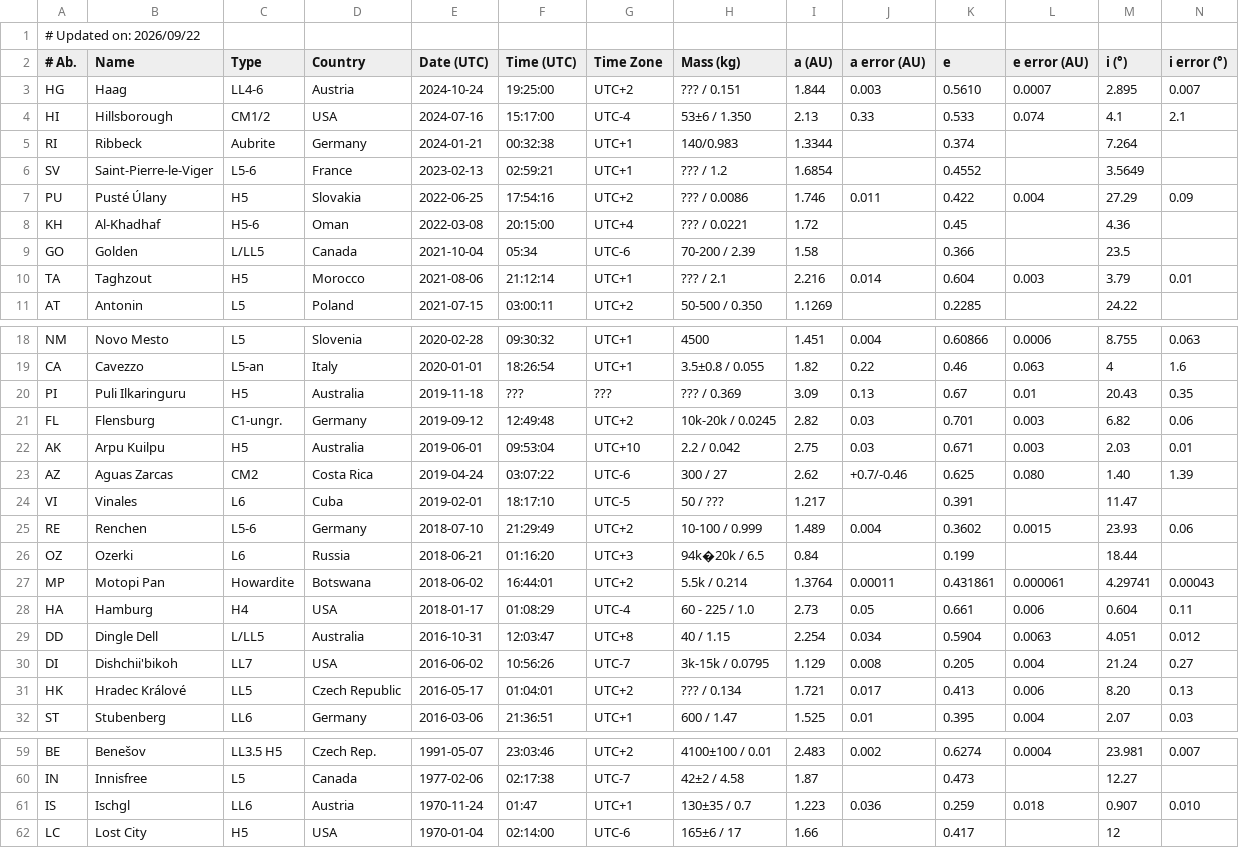
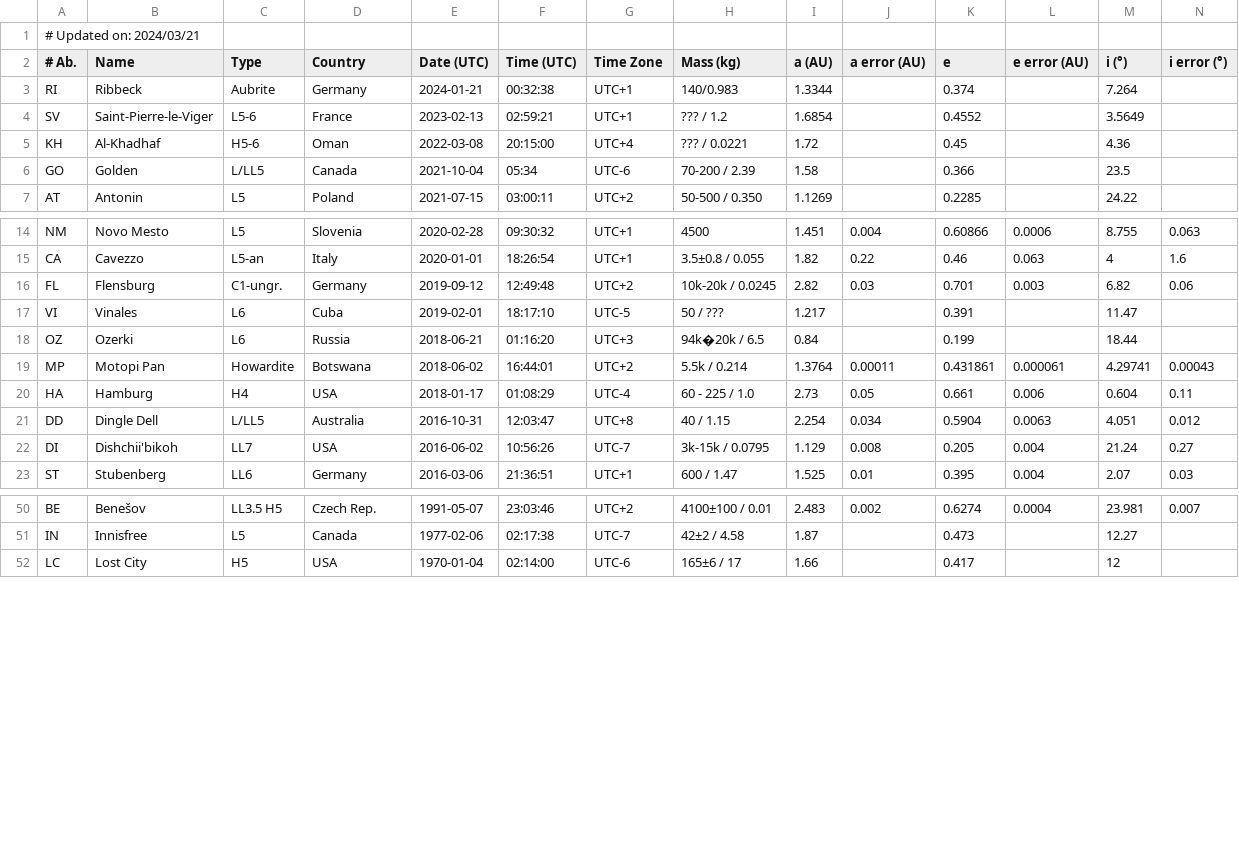
Before and after one commit to wmpg/WesternMeteorPyLib, a CSV file: wmpl/share/Meteorites_with_Orbits.csv, drawn as a sheet; only a part is shown, gaps mark what is left out; rows hold the shown columns only; the diff covers the shown part only; the diff names each change by its address in the sheet, - before the commit and + after, or states it on an @@ line.

```diff
--- a/wmpl/share/Meteorites_with_Orbits.csv
+++ b/wmpl/share/Meteorites_with_Orbits.csv
-A1 (# Ab.): # Updated on: 2026/09/22
+A1 (# Ab.): # Updated on: 2024/03/21
-row 3: HG | Haag | LL4-6 | Austria | 2024-10-24 | 19:25:00 | UTC+2 | ??? / 0.151 | 1.844 | 0.003 | 0.5610 | 0.0007 | 2.895 | 0.007
-row 4: HI | Hillsborough | CM1/2 | USA | 2024-07-16 | 15:17:00 | UTC-4 | 53±6 / 1.350 | 2.13 | 0.33 | 0.533 | 0.074 | 4.1 | 2.1
-row 7: PU | Pusté Úlany | H5 | Slovakia | 2022-06-25 | 17:54:16 | UTC+2 | ??? / 0.0086 | 1.746 | 0.011 | 0.422 | 0.004 | 27.29 | 0.09
-row 10: TA | Taghzout | H5 | Morocco | 2021-08-06 | 21:12:14 | UTC+1 | ??? / 2.1 | 2.216 | 0.014 | 0.604 | 0.003 | 3.79 | 0.01
-row 20: PI | Puli Ilkaringuru | H5 | Australia | 2019-11-18 | ??? | ??? | ??? / 0.369 | 3.09 | 0.13 | 0.67 | 0.01 | 20.43 | 0.35
-row 22: AK | Arpu Kuilpu | H5 | Australia | 2019-06-01 | 09:53:04 | UTC+10 | 2.2 / 0.042 | 2.75 | 0.03 | 0.671 | 0.003 | 2.03 | 0.01
-row 23: AZ | Aguas Zarcas | CM2 | Costa Rica | 2019-04-24 | 03:07:22 | UTC-6 | 300 / 27 | 2.62 | +0.7/-0.46 | 0.625 | 0.080 | 1.40 | 1.39
-row 25: RE | Renchen | L5-6 | Germany | 2018-07-10 | 21:29:49 | UTC+2 | 10-100 / 0.999 | 1.489 | 0.004 | 0.3602 | 0.0015 | 23.93 | 0.06
-row 31: HK | Hradec Králové | LL5 | Czech Republic | 2016-05-17 | 01:04:01 | UTC+2 | ??? / 0.134 | 1.721 | 0.017 | 0.413 | 0.006 | 8.20 | 0.13
-row 61: IS | Ischgl | LL6 | Austria | 1970-11-24 | 01:47 | UTC+1 | 130±35 / 0.7 | 1.223 | 0.036 | 0.259 | 0.018 | 0.907 | 0.010
```
Also changed, not shown: 1 edited cell elsewhere in this file, 43 other files.
